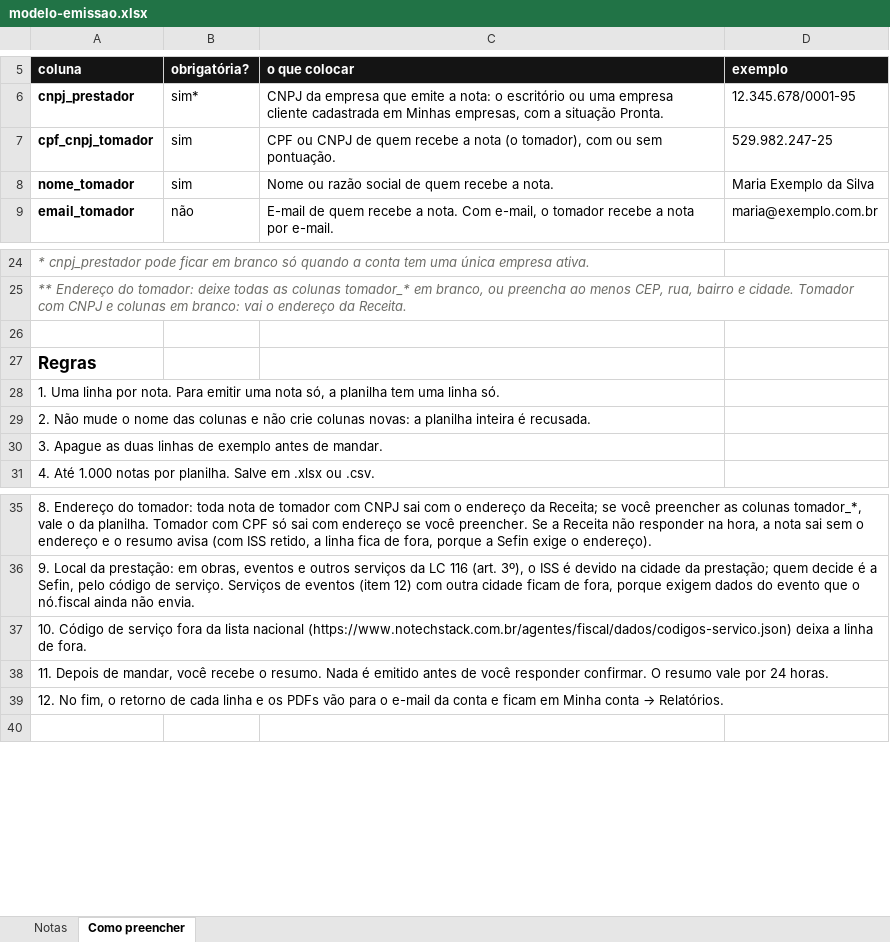
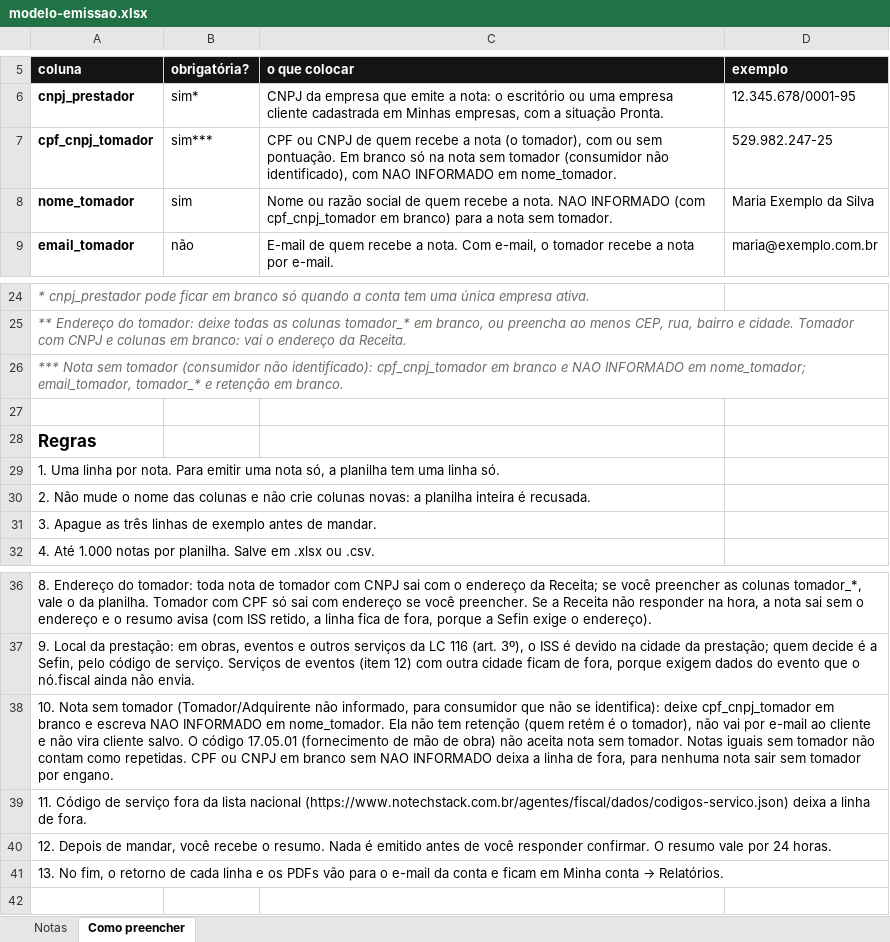
Before and after one commit to notechstack/notechstack, an Excel workbook: agentes/fiscal/dados/modelo-emissao.xlsx, sheet Como preencher, drawn as a sheet; only a part is shown, gaps mark what is left out; values as stored, in another font and other column widths than the file's, no borders; addresses are those after the commit; the diff names each change by its address in the sheet, - before the commit and + after, or states it on an @@ line.

```diff
--- a/agentes/fiscal/dados/modelo-emissao.xlsx (sheet Como preencher)
+++ b/agentes/fiscal/dados/modelo-emissao.xlsx (sheet Como preencher)
-B7: sim
+B7: sim***
-C7: …sem pontuação.
+C7: …sem pontuação. Em branco só na nota sem tomador (consumidor não identificado), com NAO INFORMADO em nome_tomador.
-C8: …a nota.
+C8: …a nota. NAO INFORMADO (com cpf_cnpj_tomador em branco) para a nota sem tomador.
+row 26: *** Nota sem tomador (consumidor não identificado): cpf_cnpj_tomador em branco e NAO INFORMADO em nome_tomador; email_tomador, tomador_* e retenção em branco.
-A31: …Apague as duas linhas de…
+A31: …Apague as três linhas de…
-A38: 10. Código de serviço fora da lista nacional (https://www.notechstack.com.br/agentes/fiscal/dados/codigos-servico.json) deixa a linha de fora.
+A38: 10. Nota sem tomador (Tomador/Adquirente não informado, para consumidor que não se identifica): deixe cpf_cnpj_tomador em branco e escreva NAO INFORMADO em nome_tomador. Ela não tem retenção (quem retém é o tomador), não vai por e-mail ao cliente e não vira cliente salvo. O código 17.05.01 (fornecimento de mão de obra) não aceita nota sem tomador. Notas iguais sem tomador não contam como repetidas. CPF ou CNPJ em branco sem NAO INFORMADO deixa a linha de fora, para nenhuma nota sair sem tomador por engano.
-A39: 11. Depois de mandar, você recebe o resumo. Nada é emitido antes de você responder confirmar. O resumo vale por 24 horas.
+A39: 11. Código de serviço fora da lista nacional (https://www.notechstack.com.br/agentes/fiscal/dados/codigos-servico.json) deixa a linha de fora.
@@ A40: 12. No fim, o retorno de cada linha e os PDFs vão para o e-mail da conta e ficam em Minha conta → Relatórios. → 12. Depois de mandar, você recebe o resumo. Nada é emitido antes de você responder confirmar. O resumo vale por 24 horas. @@
+row 41: 13. No fim, o retorno de cada linha e os PDFs vão para o e-mail da conta e ficam em Minha conta → Relatórios.
```
Also changed, not shown: sheet Notas, agentes/fiscal/dados/modelo-lote.xlsx, 26 other files.
